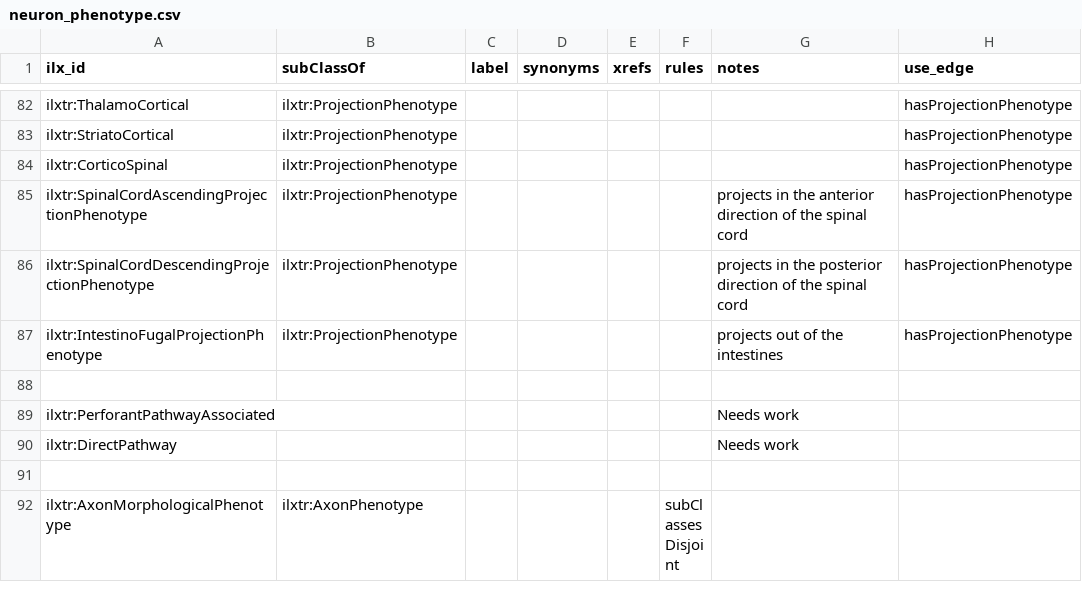
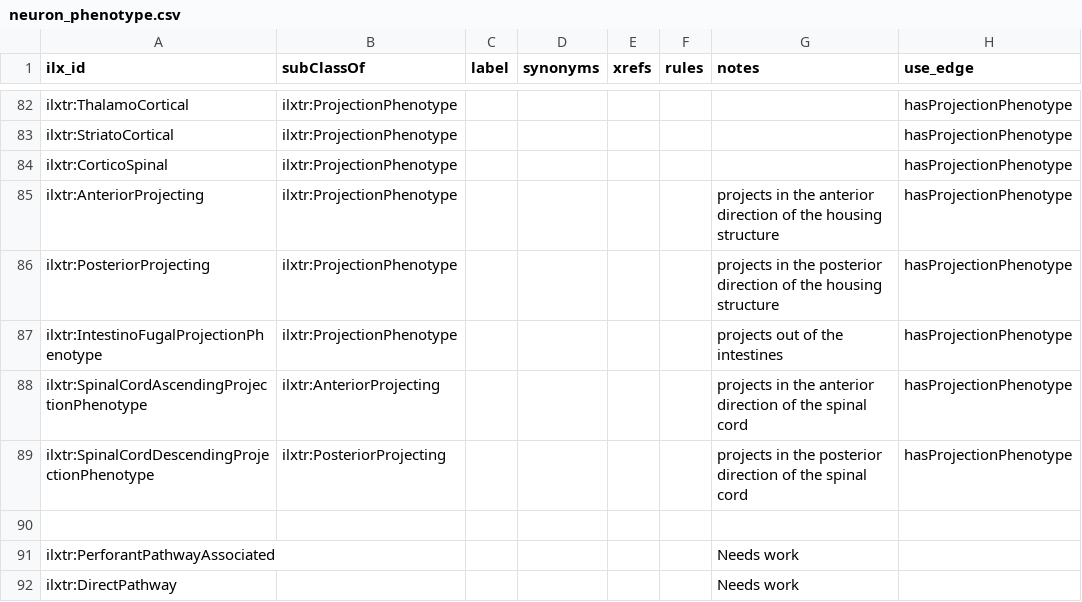
Before and after one commit to tgbugs/pyontutils, a CSV file: nifstd/resources/neuron_phenotype.csv, drawn as a sheet; only a part is shown, gaps mark what is left out; the shorter side is filled out with more unchanged rows.

Commit message:
neuron phenotypes add anterior and posterior projecting phenotypes

```diff
--- a/nifstd/resources/neuron_phenotype.csv
+++ b/nifstd/resources/neuron_phenotype.csv
@@ -84,5 +84,7 @@ ilxtr:StriatoCortical,ilxtr:ProjectionPhenotype,,,,,,hasProjectionPhenotype
 ilxtr:CorticoSpinal,ilxtr:ProjectionPhenotype,,,,,,hasProjectionPhenotype
-ilxtr:SpinalCordAscendingProjectionPhenotype,ilxtr:ProjectionPhenotype,,,,,projects in the anterior direction of the spinal cord,hasProjectionPhenotype
-ilxtr:SpinalCordDescendingProjectionPhenotype,ilxtr:ProjectionPhenotype,,,,,projects in the posterior direction of the spinal cord,hasProjectionPhenotype
+ilxtr:AnteriorProjecting,ilxtr:ProjectionPhenotype,,,,,projects in the anterior direction of the housing structure,hasProjectionPhenotype
+ilxtr:PosteriorProjecting,ilxtr:ProjectionPhenotype,,,,,projects in the posterior direction of the housing structure,hasProjectionPhenotype
 ilxtr:IntestinoFugalProjectionPhenotype,ilxtr:ProjectionPhenotype,,,,,projects out of the intestines,hasProjectionPhenotype
+ilxtr:SpinalCordAscendingProjectionPhenotype,ilxtr:AnteriorProjecting,,,,,projects in the anterior direction of the spinal cord,hasProjectionPhenotype
+ilxtr:SpinalCordDescendingProjectionPhenotype,ilxtr:PosteriorProjecting,,,,,projects in the posterior direction of the spinal cord,hasProjectionPhenotype
 ,,,,,,,
```
